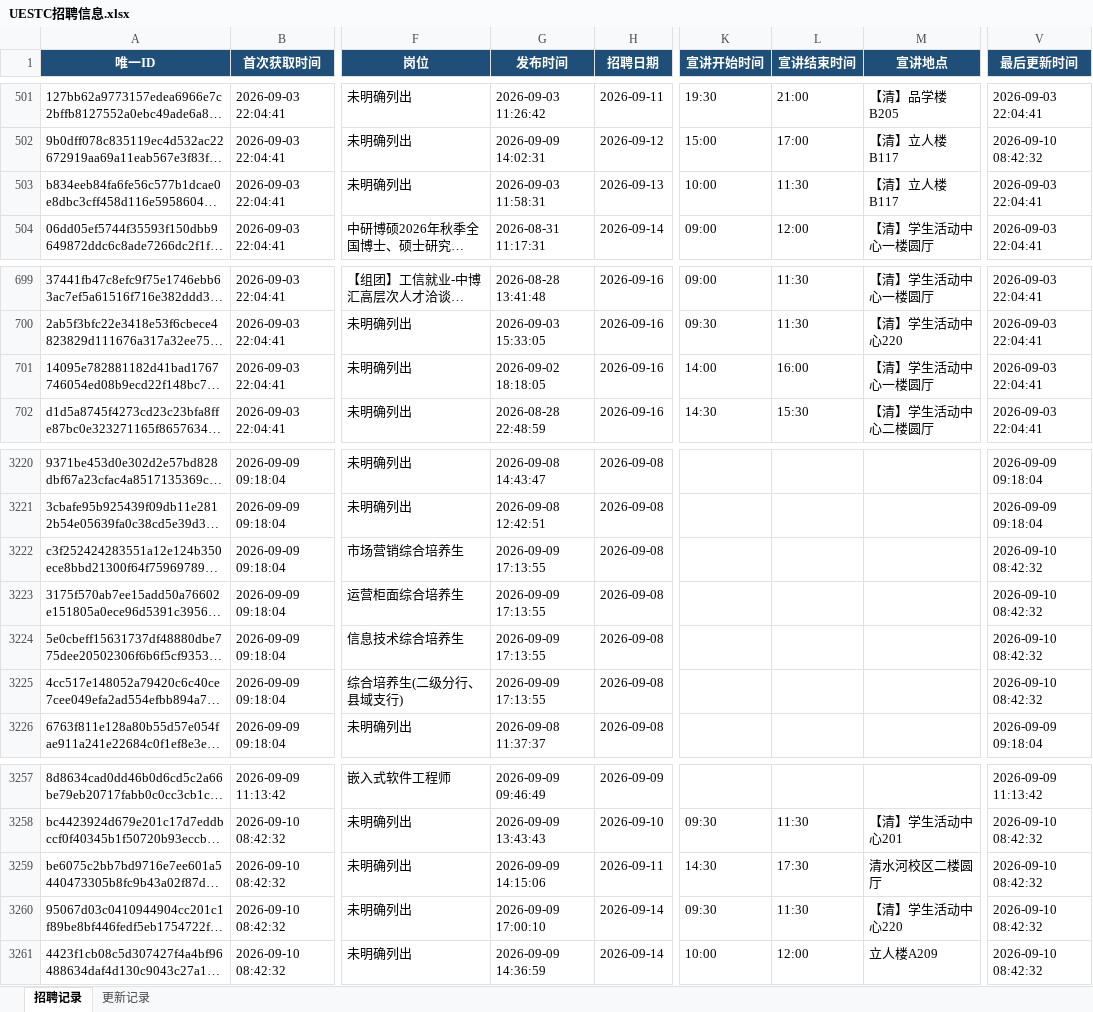
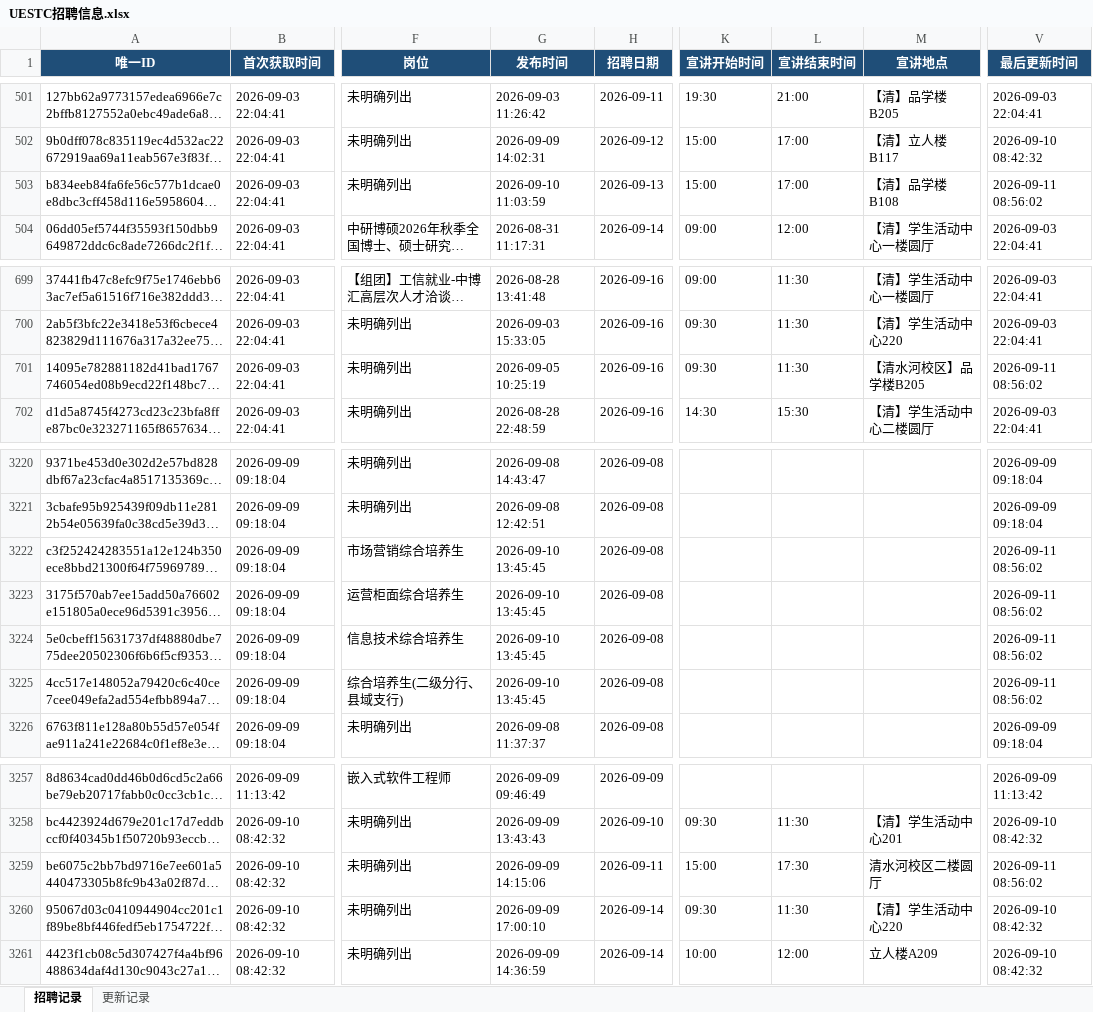
Before and after one commit to huqishan-github/uestc--job, an Excel workbook: data/UESTC招聘信息.xlsx, sheet 招聘记录, drawn as a sheet; only a part is shown, gaps mark what is left out; long unchanged cells end in …; values as stored, in another font and other column widths than the file's, no borders; the diff covers the shown part only; the diff names each change by its address in the sheet, - before the commit and + after, or states it on an @@ line.

```diff
--- a/data/UESTC招聘信息.xlsx (sheet 招聘记录)
+++ b/data/UESTC招聘信息.xlsx (sheet 招聘记录)
-G503 (发布时间): 2026-09-03 11:58:31
+G503 (发布时间): 2026-09-10 11:03:59
-K503 (宣讲开始时间): 10:00
+K503 (宣讲开始时间): 15:00
-L503 (宣讲结束时间): 11:30
+L503 (宣讲结束时间): 17:00
-M503 (宣讲地点): 【清】立人楼B117
+M503 (宣讲地点): 【清】品学楼B108
-V503 (最后更新时间): 2026-09-03 22:04:41
+V503 (最后更新时间): 2026-09-11 08:56:02
-G701 (发布时间): 2026-09-02 18:18:05
+G701 (发布时间): 2026-09-05 10:25:19
-K701 (宣讲开始时间): 14:00
+K701 (宣讲开始时间): 09:30
-L701 (宣讲结束时间): 16:00
+L701 (宣讲结束时间): 11:30
-M701 (宣讲地点): 【清】学生活动中心一楼圆厅
+M701 (宣讲地点): 【清水河校区】品学楼B205
-V701 (最后更新时间): 2026-09-03 22:04:41
+V701 (最后更新时间): 2026-09-11 08:56:02
-G3222:G3225 (发布时间): 2026-09-09 17:13:55
+G3222:G3225 (发布时间): 2026-09-10 13:45:45
-V3222:V3225 (最后更新时间): 2026-09-10 08:42:32
+V3222:V3225 (最后更新时间): 2026-09-11 08:56:02
-K3259 (宣讲开始时间): 14:30
+K3259 (宣讲开始时间): 15:00
-V3259 (最后更新时间): 2026-09-10 08:42:32
+V3259 (最后更新时间): 2026-09-11 08:56:02
```
Also changed, not shown: 53 added rows elsewhere in this sheet, sheet 更新记录, 3 other files.
